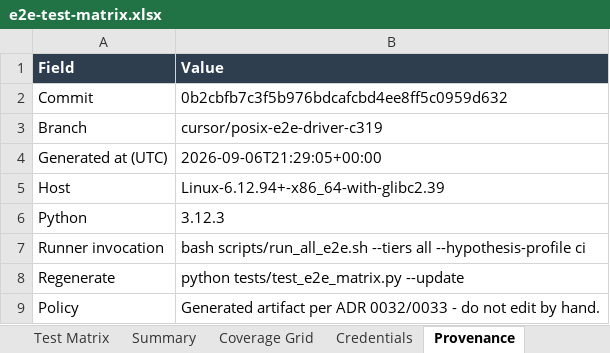
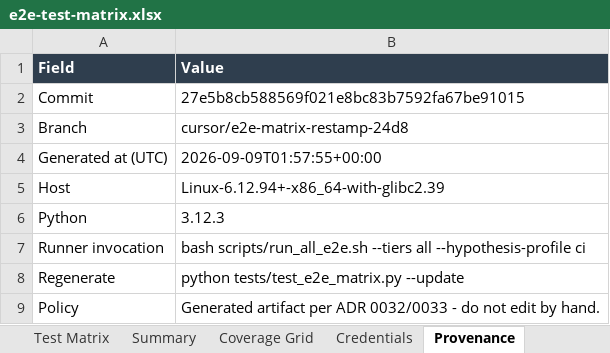
Before and after one commit to ianshank/Agents, an Excel workbook: docs/e2e-matrix/e2e-test-matrix.xlsx, sheet Provenance, drawn as a sheet; values as stored, in another font and other column widths than the file's, no borders; the diff names each change by its address in the sheet, - before the commit and + after, or states it on an @@ line.

```diff
--- a/docs/e2e-matrix/e2e-test-matrix.xlsx (sheet Provenance)
+++ b/docs/e2e-matrix/e2e-test-matrix.xlsx (sheet Provenance)
-B2 (Value): 0b2cbfb7c3f5b976bdcafcbd4ee8ff5c0959d632
+B2 (Value): 27e5b8cb588569f021e8bc83b7592fa67be91015
-B3 (Value): cursor/posix-e2e-driver-c319
+B3 (Value): cursor/e2e-matrix-restamp-24d8
-B4 (Value): 2026-09-06T21:29:05+00:00
+B4 (Value): 2026-09-09T01:57:55+00:00
```
Also changed, not shown: sheet Test Matrix, sheet Coverage Grid, 16 other files.
